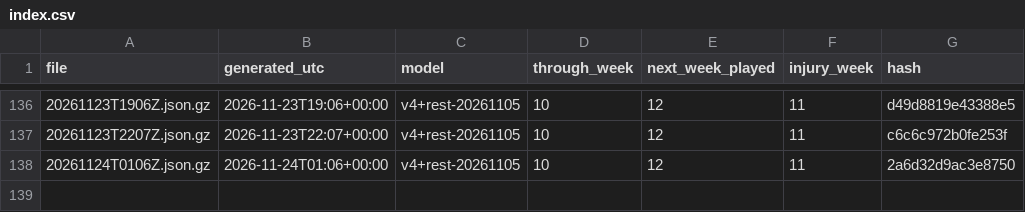
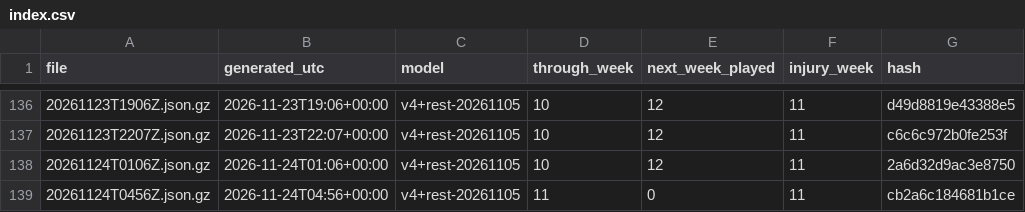
Before and after one commit to niksmdmarketing/NFLFutures, a CSV file: 2026/index.csv, drawn as a sheet; only a part is shown, gaps mark what is left out; the diff names each change by its address in the sheet, - before the commit and + after, or states it on an @@ line.

```diff
--- a/2026/index.csv
+++ b/2026/index.csv
+row 139: 20261124T0456Z.json.gz | 2026-11-24T04:56+00:00 | v4+rest-20261105 | 11 | 0 | 11 | cb2a6c184681b1ce
```
Also changed, not shown: nba/2027/index.csv, nfl/2026/index.csv, 5 other files.
